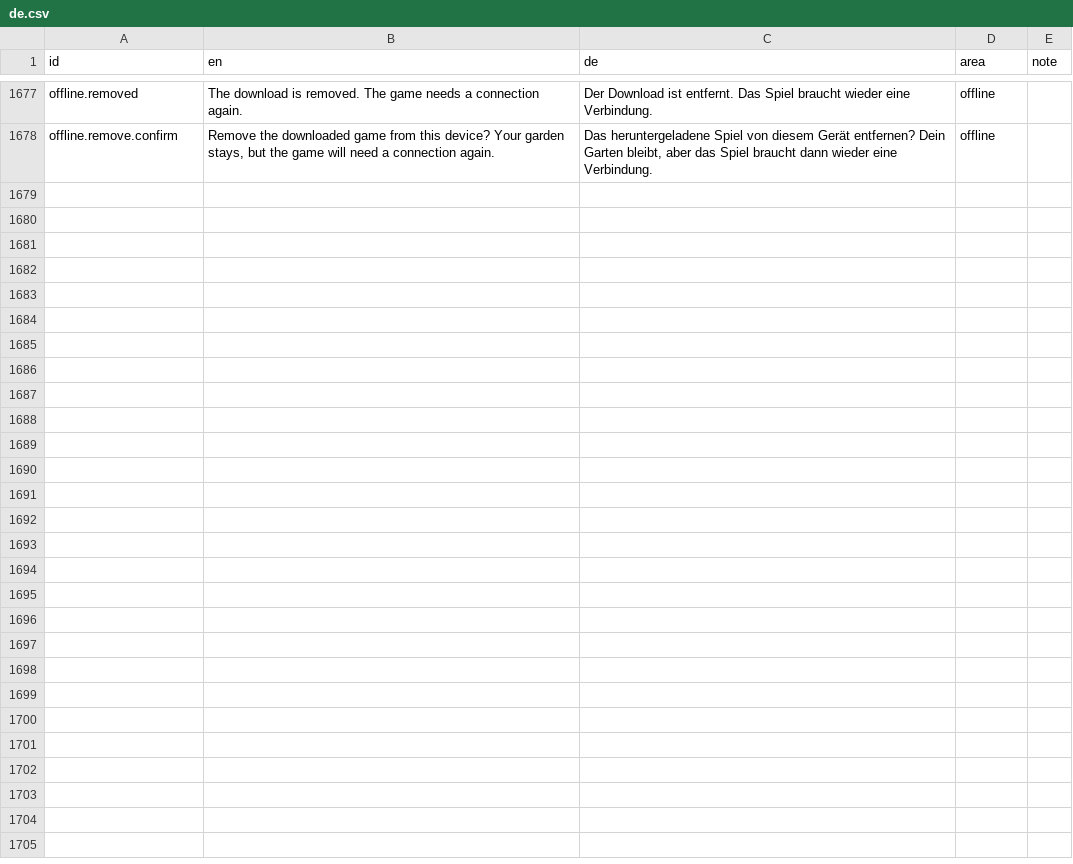
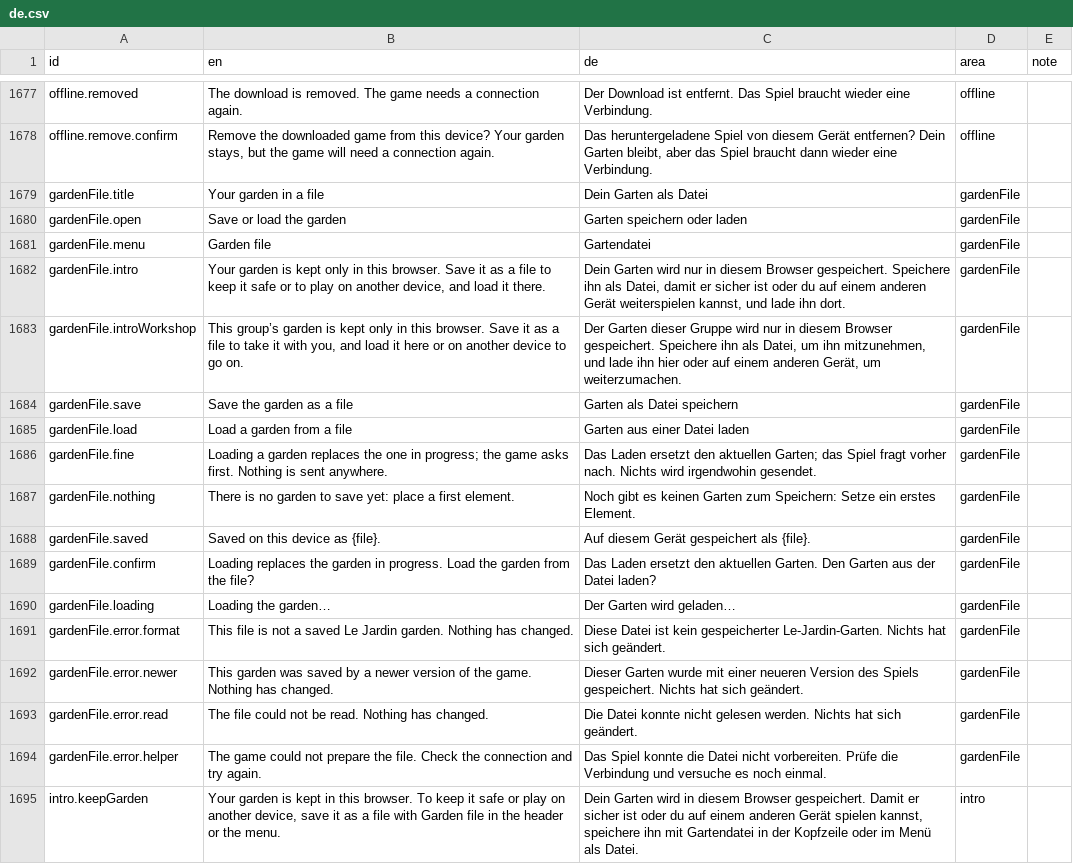
Before and after one commit to usnea-communitas/le-jardin, a CSV file: docs/translations/de.csv, drawn as a sheet; only a part is shown, gaps mark what is left out; the diff names each change by its address in the sheet, - before the commit and + after, or states it on an @@ line.

```diff
--- a/docs/translations/de.csv
+++ b/docs/translations/de.csv
+row 1679: gardenFile.title | Your garden in a file | Dein Garten als Datei | gardenFile
+row 1680: gardenFile.open | Save or load the garden | Garten speichern oder laden | gardenFile
+row 1681: gardenFile.menu | Garden file | Gartendatei | gardenFile
+row 1682: gardenFile.intro | Your garden is kept only in this browser. Save it as a file to keep it safe or to play on another device, and load it there. | Dein Garten wird nur in diesem Browser gespeichert. Speichere ihn als Datei, damit er sicher ist oder du auf einem anderen Gerät weiterspielen kannst, und lade ihn dort. | gardenFile
+row 1683: gardenFile.introWorkshop | This group’s garden is kept only in this browser. Save it as a file to take it with you, and load it here or on another device to go on. | Der Garten dieser Gruppe wird nur in diesem Browser gespeichert. Speichere ihn als Datei, um ihn mitzunehmen, und lade ihn hier oder auf einem anderen Gerät, um weiterzumachen. | gardenFile
+row 1684: gardenFile.save | Save the garden as a file | Garten als Datei speichern | gardenFile
+row 1685: gardenFile.load | Load a garden from a file | Garten aus einer Datei laden | gardenFile
+row 1686: gardenFile.fine | Loading a garden replaces the one in progress; the game asks first. Nothing is sent anywhere. | Das Laden ersetzt den aktuellen Garten; das Spiel fragt vorher nach. Nichts wird irgendwohin gesendet. | gardenFile
+row 1687: gardenFile.nothing | There is no garden to save yet: place a first element. | Noch gibt es keinen Garten zum Speichern: Setze ein erstes Element. | gardenFile
+row 1688: gardenFile.saved | Saved on this device as {file}. | Auf diesem Gerät gespeichert als {file}. | gardenFile
+row 1689: gardenFile.confirm | Loading replaces the garden in progress. Load the garden from the file? | Das Laden ersetzt den aktuellen Garten. Den Garten aus der Datei laden? | gardenFile
+row 1690: gardenFile.loading | Loading the garden… | Der Garten wird geladen… | gardenFile
+row 1691: gardenFile.error.format | This file is not a saved Le Jardin garden. Nothing has changed. | Diese Datei ist kein gespeicherter Le-Jardin-Garten. Nichts hat sich geändert. | gardenFile
+row 1692: gardenFile.error.newer | This garden was saved by a newer version of the game. Nothing has changed. | Dieser Garten wurde mit einer neueren Version des Spiels gespeichert. Nichts hat sich geändert. | gardenFile
+row 1693: gardenFile.error.read | The file could not be read. Nothing has changed. | Die Datei konnte nicht gelesen werden. Nichts hat sich geändert. | gardenFile
+row 1694: gardenFile.error.helper | The game could not prepare the file. Check the connection and try again. | Das Spiel konnte die Datei nicht vorbereiten. Prüfe die Verbindung und versuche es noch einmal. | gardenFile
+row 1695: intro.keepGarden | Your garden is kept in this browser. To keep it safe or play on another device, save it as a file with Garden file in the header or the menu. | Dein Garten wird in diesem Browser gespeichert. Damit er sicher ist oder du auf einem anderen Gerät spielen kannst, speichere ihn mit Gartendatei in der Kopfzeile oder im Menü als Datei. | intro
```
Also changed, not shown: docs/translations/cs.csv, docs/translations/es.csv, 31 other files.
